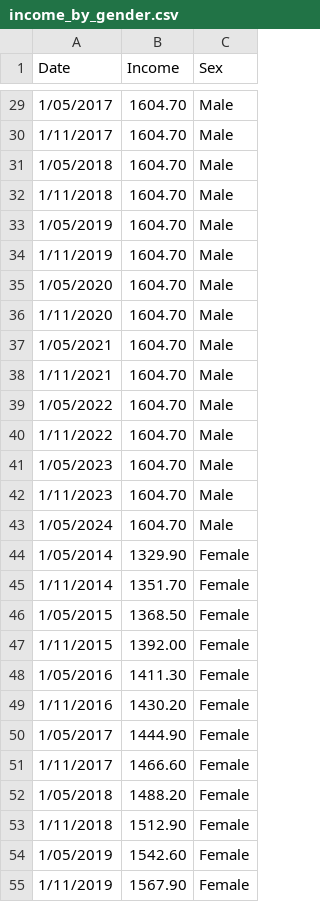
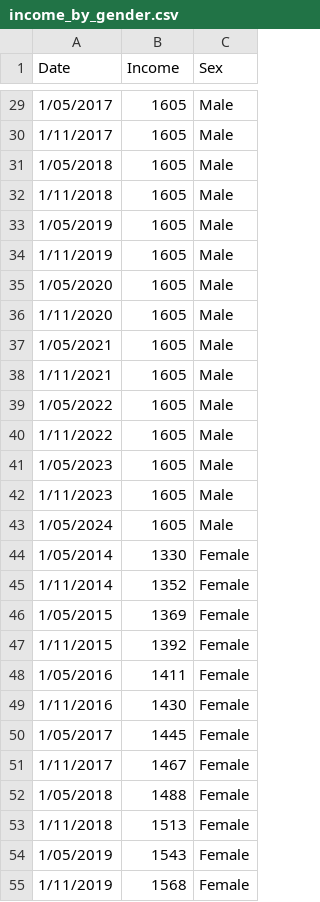
Before and after one commit to msul0022/3179, a CSV file: Vis2/income_by_gender.csv, drawn as a sheet; only a part is shown, gaps mark what is left out; the diff covers the shown part only.

Commit message:
Update income_by_gender.csv

```diff
--- a/Vis2/income_by_gender.csv
+++ b/Vis2/income_by_gender.csv
@@ -29,27 +29,27 @@ Date,Income,Sex
-1/05/2017,1604.70,Male
-1/11/2017,1604.70,Male
-1/05/2018,1604.70,Male
-1/11/2018,1604.70,Male
-1/05/2019,1604.70,Male
-1/11/2019,1604.70,Male
-1/05/2020,1604.70,Male
-1/11/2020,1604.70,Male
-1/05/2021,1604.70,Male
-1/11/2021,1604.70,Male
-1/05/2022,1604.70,Male
-1/11/2022,1604.70,Male
-1/05/2023,1604.70,Male
-1/11/2023,1604.70,Male
-1/05/2024,1604.70,Male
-1/05/2014,1329.90,Female
-1/11/2014,1351.70,Female
-1/05/2015,1368.50,Female
-1/11/2015,1392.00,Female
-1/05/2016,1411.30,Female
-1/11/2016,1430.20,Female
-1/05/2017,1444.90,Female
-1/11/2017,1466.60,Female
-1/05/2018,1488.20,Female
-1/11/2018,1512.90,Female
-1/05/2019,1542.60,Female
-1/11/2019,1567.90,Female
+1/05/2017,1605,Male
+1/11/2017,1605,Male
+1/05/2018,1605,Male
+1/11/2018,1605,Male
+1/05/2019,1605,Male
+1/11/2019,1605,Male
+1/05/2020,1605,Male
+1/11/2020,1605,Male
+1/05/2021,1605,Male
+1/11/2021,1605,Male
+1/05/2022,1605,Male
+1/11/2022,1605,Male
+1/05/2023,1605,Male
+1/11/2023,1605,Male
+1/05/2024,1605,Male
+1/05/2014,1330,Female
+1/11/2014,1352,Female
+1/05/2015,1369,Female
+1/11/2015,1392,Female
+1/05/2016,1411,Female
+1/11/2016,1430,Female
+1/05/2017,1445,Female
+1/11/2017,1467,Female
+1/05/2018,1488,Female
+1/11/2018,1513,Female
+1/05/2019,1543,Female
+1/11/2019,1568,Female
```
Also changed, not shown: 36 edited cells elsewhere in this file.
